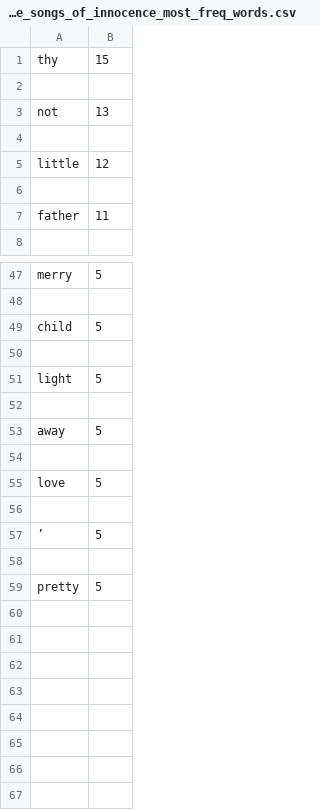
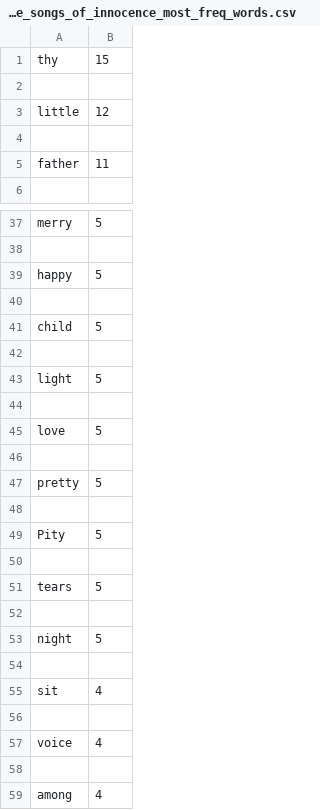
Before and after one commit to nkansako/NLP_project, a CSV file: results/1/blake_songs_of_innocence_most_freq_words.csv, drawn as a sheet; only a part is shown, gaps mark what is left out; removed rows and columns are numbered as before the commit, all else as after; the diff covers the shown part only; the diff names each change by its address in the sheet, - before the commit and + after, or states it on an @@ line.

```diff
--- a/results/1/blake_songs_of_innocence_most_freq_words.csv
+++ b/results/1/blake_songs_of_innocence_most_freq_words.csv
-row 3: not | 13
-row 4: (empty)
+row 39: happy | 5
+row 40: (empty)
-row 53: away | 5
-row 54: (empty)
-A47: ’
+A47: pretty
+row 49: Pity | 5
+row 50: (empty)
-A51: pretty
+A51: tears
+row 52: (empty)
+row 53: night | 5
+row 54: (empty)
+row 55: sit | 4
+row 56: (empty)
+row 57: voice | 4
+row 58: (empty)
+row 59: among | 4
```
Also changed, not shown: 8 removed rows and 1 edited cell elsewhere in this file, results/1/keats_lamia_most_freq_words.csv, 6 other files.
